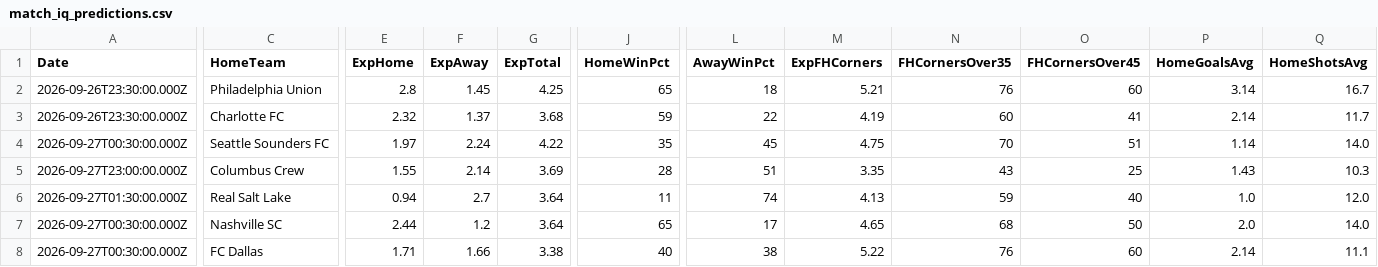
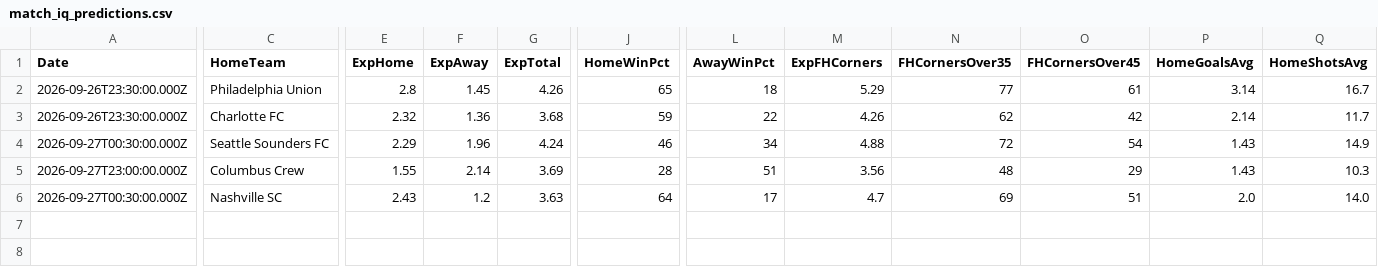
Before and after one commit to niibaboo/SportsIQ, a CSV file: docs/match-iq/match_iq_predictions.csv, drawn as a sheet; only a part is shown, gaps mark what is left out; removed rows and columns are numbered as before the commit, all else as after; rows hold the shown columns only; the diff covers the shown part only; the diff names each change by its address in the sheet, - before the commit and + after, or states it on an @@ line.

```diff
--- a/docs/match-iq/match_iq_predictions.csv
+++ b/docs/match-iq/match_iq_predictions.csv
-G2 (ExpTotal): 4.25
+G2 (ExpTotal): 4.26
-M2 (ExpFHCorners): 5.21
+M2 (ExpFHCorners): 5.29
-N2 (FHCornersOver35): 76
+N2 (FHCornersOver35): 77
-O2 (FHCornersOver45): 60
+O2 (FHCornersOver45): 61
-F3 (ExpAway): 1.37
+F3 (ExpAway): 1.36
-M3 (ExpFHCorners): 4.19
+M3 (ExpFHCorners): 4.26
-N3 (FHCornersOver35): 60
+N3 (FHCornersOver35): 62
-O3 (FHCornersOver45): 41
+O3 (FHCornersOver45): 42
-E4 (ExpHome): 1.97
+E4 (ExpHome): 2.29
-F4 (ExpAway): 2.24
+F4 (ExpAway): 1.96
-G4 (ExpTotal): 4.22
+G4 (ExpTotal): 4.24
-J4 (HomeWinPct): 35
+J4 (HomeWinPct): 46
-L4 (AwayWinPct): 45
+L4 (AwayWinPct): 34
-M4 (ExpFHCorners): 4.75
+M4 (ExpFHCorners): 4.88
-N4 (FHCornersOver35): 70
+N4 (FHCornersOver35): 72
-O4 (FHCornersOver45): 51
+O4 (FHCornersOver45): 54
-P4 (HomeGoalsAvg): 1.14
+P4 (HomeGoalsAvg): 1.43
-Q4 (HomeShotsAvg): 14.0
+Q4 (HomeShotsAvg): 14.9
-M5 (ExpFHCorners): 3.35
+M5 (ExpFHCorners): 3.56
-N5 (FHCornersOver35): 43
+N5 (FHCornersOver35): 48
-O5 (FHCornersOver45): 25
+O5 (FHCornersOver45): 29
-row 6: 2026-09-27T01:30:00.000Z | Real Salt Lake | 0.94 | 2.7 | 3.64 | 11 | 74 | 4.13 | 59 | 40 | 1.0 | 12.0
-E6 (ExpHome): 2.44
+E6 (ExpHome): 2.43
-G6 (ExpTotal): 3.64
+G6 (ExpTotal): 3.63
-J6 (HomeWinPct): 65
+J6 (HomeWinPct): 64
-M6 (ExpFHCorners): 4.65
+M6 (ExpFHCorners): 4.7
-N6 (FHCornersOver35): 68
+N6 (FHCornersOver35): 69
-O6 (FHCornersOver45): 50
+O6 (FHCornersOver45): 51
-row 8: 2026-09-27T00:30:00.000Z | FC Dallas | 1.71 | 1.66 | 3.38 | 40 | 38 | 5.22 | 76 | 60 | 2.14 | 11.1
```
Also changed, not shown: 7 edited cells elsewhere in this file, docs/match-iq/scanners/btts/btts_predictions.csv, docs/match-iq/scanners/over25/over25_predictions.csv, 24 other files.
